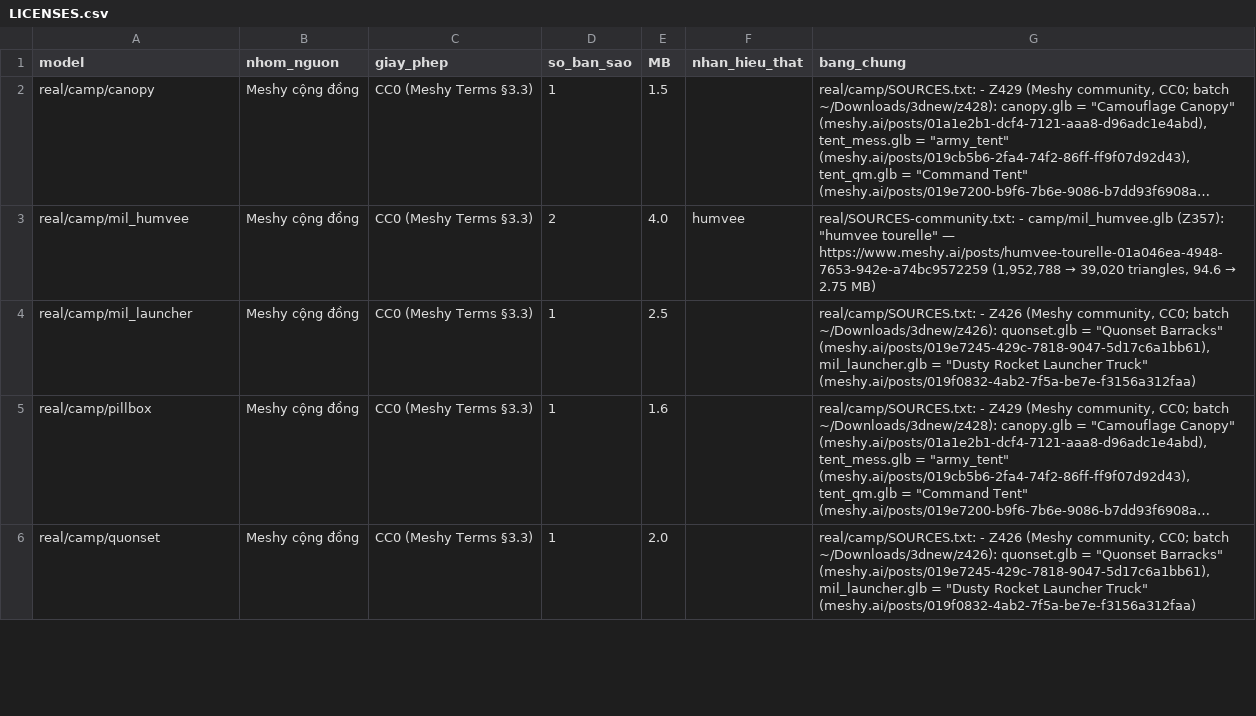
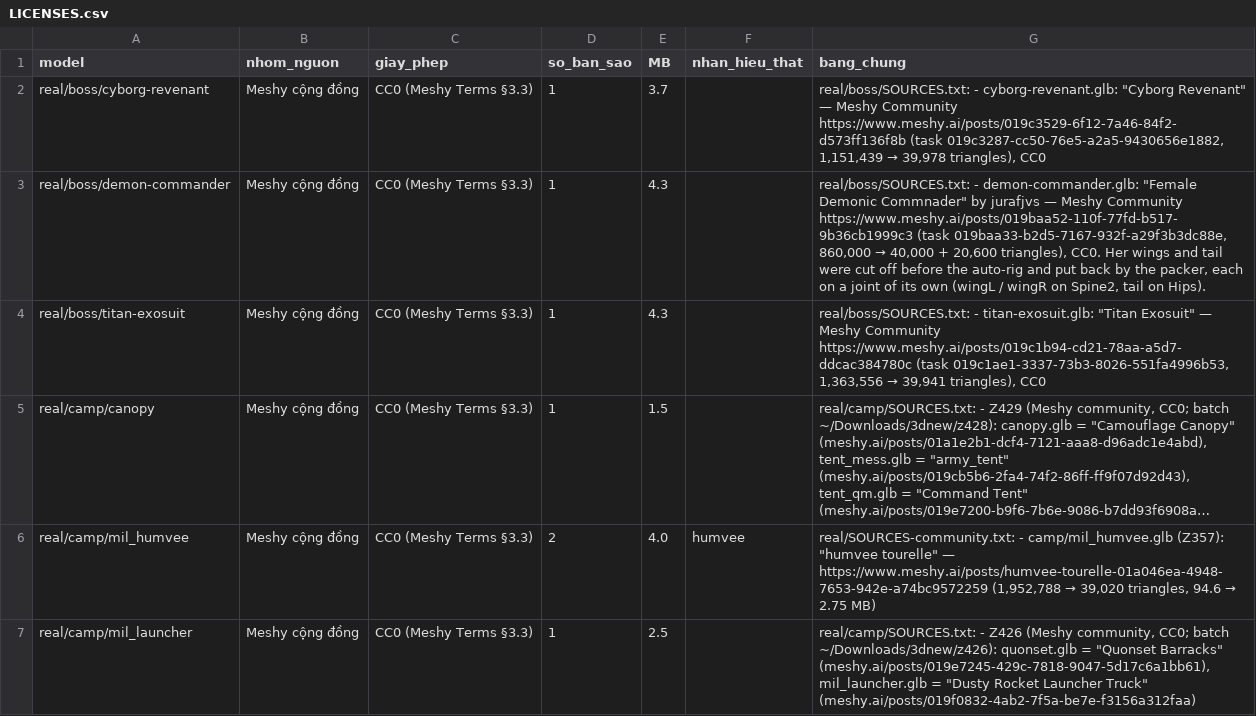
Before and after one commit to QuangLe1997/tank-shooter, a CSV file: assets/LICENSES.csv, drawn as a sheet; only a part is shown; the shorter side is filled out with more unchanged rows; long unchanged cells end in …; the diff names each change by its address in the sheet, - before the commit and + after, or states it on an @@ line.

```diff
--- a/assets/LICENSES.csv
+++ b/assets/LICENSES.csv
+row 2: real/boss/cyborg-revenant | Meshy cộng đồng | CC0 (Meshy Terms §3.3) | 1 | 3.7 |  | real/boss/SOURCES.txt: - cyborg-revenant.glb: "Cyborg Revenant" — Meshy Community https://www.meshy.ai/posts/019c3529-6f12-7a46-84f2-d573ff136f8b (task 019c3287-cc50-76e5-a2a5-9430656e1882, 1,151,439 → 39,978 triangles), CC0
+row 3: real/boss/demon-commander | Meshy cộng đồng | CC0 (Meshy Terms §3.3) | 1 | 4.3 |  | real/boss/SOURCES.txt: - demon-commander.glb: "Female Demonic Commnader" by jurafjvs — Meshy Community https://www.meshy.ai/posts/019baa52-110f-77fd-b517-9b36cb1999c3 (task 019baa33-b2d5-7167-932f-a29f3b3dc88e, 860,000 → 40,000 + 20,600 triangles), CC0. Her wings and tail were cut off before the auto-rig and put back by the packer, each on a joint of its own (wingL / wingR on Spine2, tail on Hips).
+row 4: real/boss/titan-exosuit | Meshy cộng đồng | CC0 (Meshy Terms §3.3) | 1 | 4.3 |  | real/boss/SOURCES.txt: - titan-exosuit.glb: "Titan Exosuit" — Meshy Community https://www.meshy.ai/posts/019c1b94-cd21-78aa-a5d7-ddcac384780c (task 019c1ae1-3337-73b3-8026-551fa4996b53, 1,363,556 → 39,941 triangles), CC0
```
Also changed, not shown: 1 other file.
